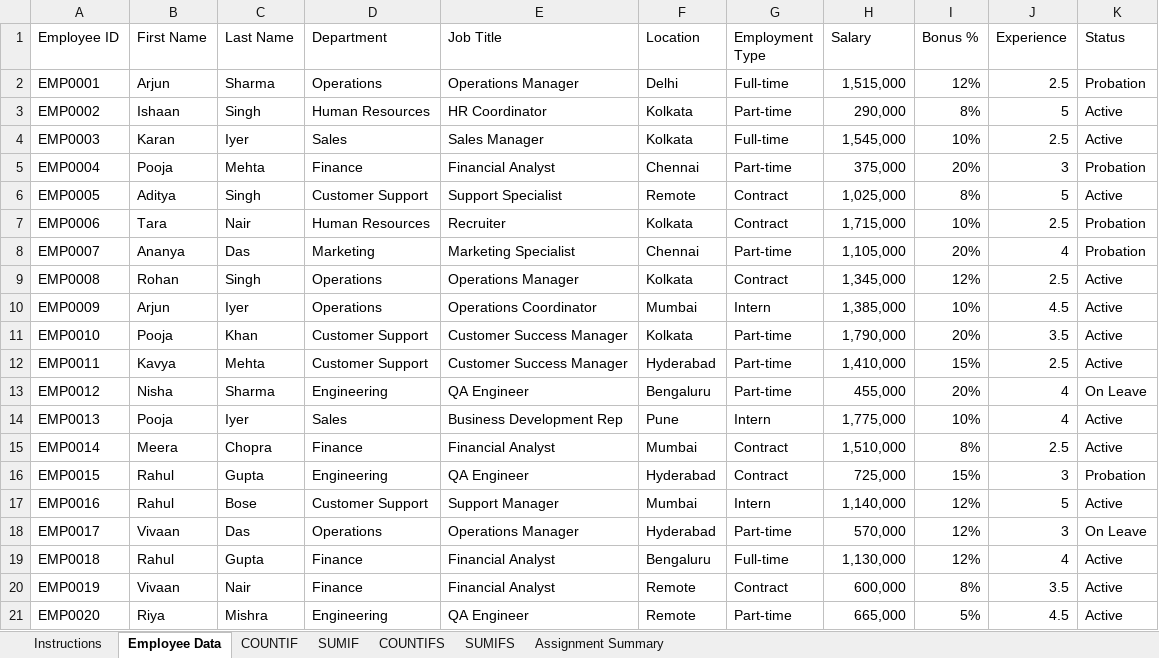
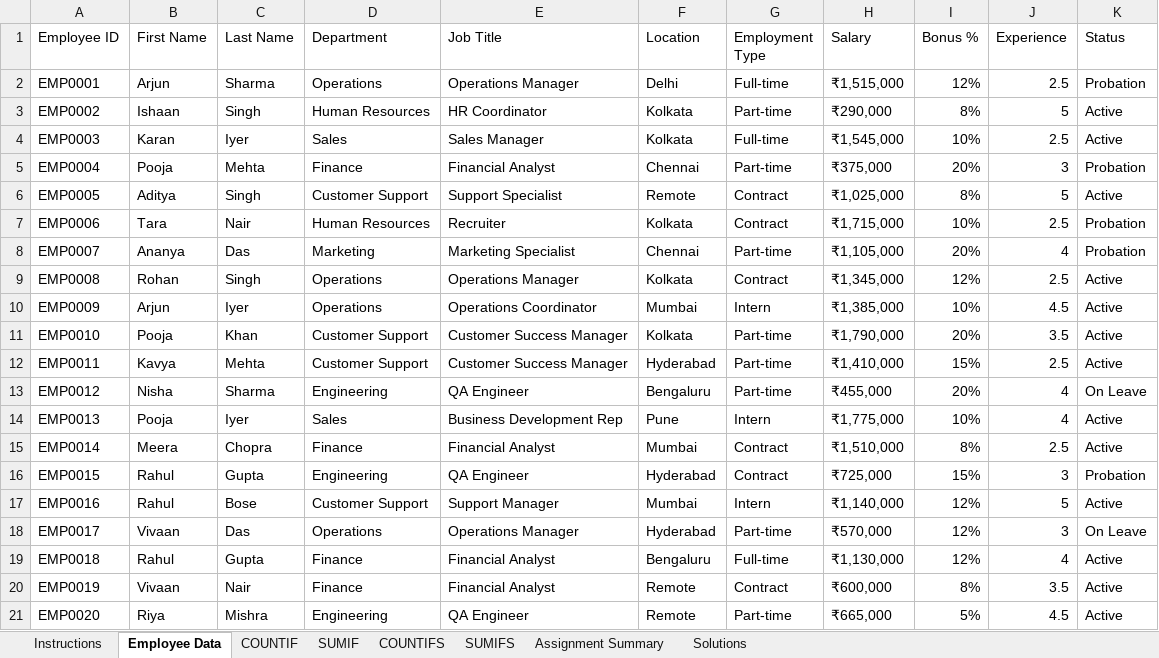
Before and after one commit to sharmagaurav2001k-jpg/Excel_Assignment, an Excel workbook: Conditional Functions/5. Assignment 4.xlsx, sheet Employee Data, drawn as a sheet; values as stored, in another font and other column widths than the file's, no cell formats; table styles not drawn; the diff names each change by its address in the sheet, - before the commit and + after, or states it on an @@ line.

Commit message:
Solve all 20 questions in Conditional Functions/5. Assignment 4.xlsx across COUNTIF, SUMIF, COUNTIFS, SUMIFS with dedicated Solutions sheet

```diff
--- a/Conditional Functions/5. Assignment 4.xlsx (sheet Employee Data)
+++ b/Conditional Functions/5. Assignment 4.xlsx (sheet Employee Data)
+sheet tab: Solutions
-H2 (Salary): 1,515,000
+H2 (Salary): ₹1,515,000
-H3 (Salary): 290,000
+H3 (Salary): ₹290,000
-H4 (Salary): 1,545,000
+H4 (Salary): ₹1,545,000
-H5 (Salary): 375,000
+H5 (Salary): ₹375,000
-H6 (Salary): 1,025,000
+H6 (Salary): ₹1,025,000
-H7 (Salary): 1,715,000
+H7 (Salary): ₹1,715,000
-H8 (Salary): 1,105,000
+H8 (Salary): ₹1,105,000
-H9 (Salary): 1,345,000
+H9 (Salary): ₹1,345,000
-H10 (Salary): 1,385,000
+H10 (Salary): ₹1,385,000
-H11 (Salary): 1,790,000
+H11 (Salary): ₹1,790,000
-H12 (Salary): 1,410,000
+H12 (Salary): ₹1,410,000
-H13 (Salary): 455,000
+H13 (Salary): ₹455,000
-H14 (Salary): 1,775,000
+H14 (Salary): ₹1,775,000
-H15 (Salary): 1,510,000
+H15 (Salary): ₹1,510,000
-H16 (Salary): 725,000
+H16 (Salary): ₹725,000
-H17 (Salary): 1,140,000
+H17 (Salary): ₹1,140,000
-H18 (Salary): 570,000
+H18 (Salary): ₹570,000
-H19 (Salary): 1,130,000
+H19 (Salary): ₹1,130,000
-H20 (Salary): 600,000
+H20 (Salary): ₹600,000
-H21 (Salary): 665,000
+H21 (Salary): ₹665,000
```
Also changed, not shown: sheet Assignment Summary, sheet COUNTIF, sheet SUMIF, sheet COUNTIFS, sheet SUMIFS, cell formats.
